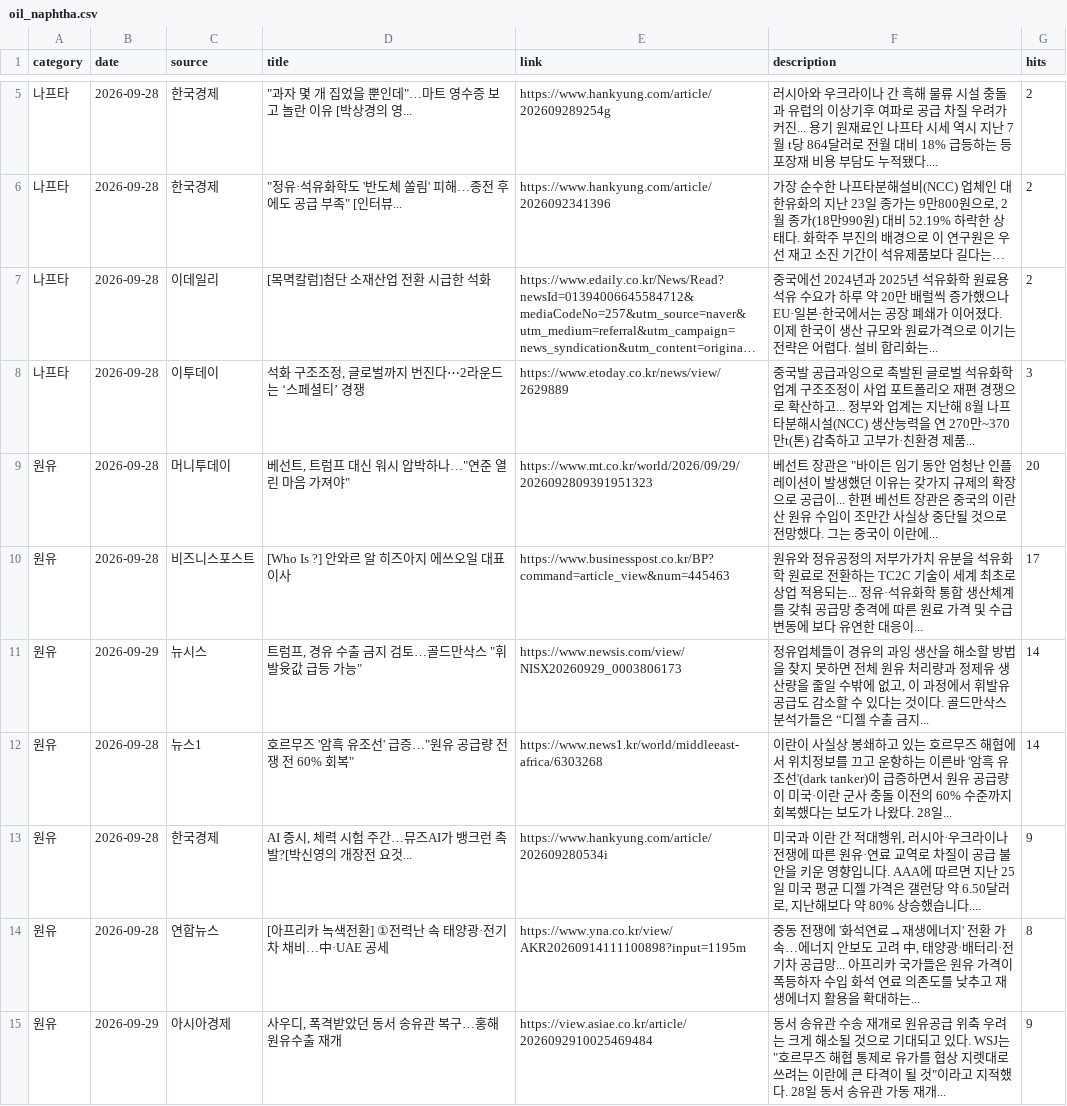
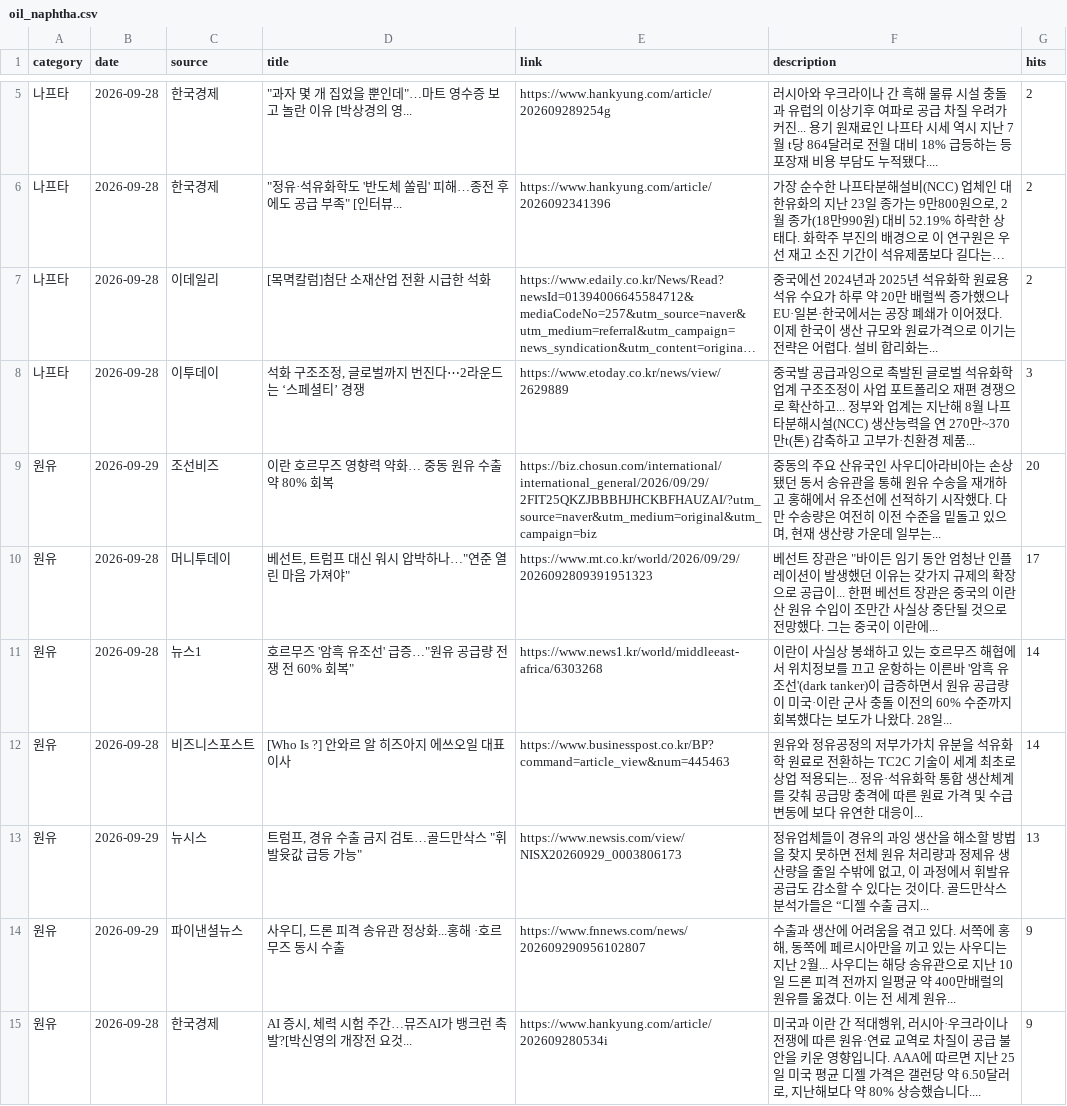
Before and after one commit to hdec-daily-news/oil-naphtha, a CSV file: oil_naphtha.csv, drawn as a sheet; only a part is shown, gaps mark what is left out; long unchanged cells end in …; the diff covers the shown part only.

```diff
--- a/oil_naphtha.csv
+++ b/oil_naphtha.csv
@@ -8,8 +8,8 @@
 나프타,2026-09-28,이투데이,"석화 구조조정, 글로벌까지 번진다⋯2라운드는 ‘스페셜티’ 경쟁",https://www.etoday.co.kr/news/view/2629889,중국발 공급과잉으로 촉발된 글로벌 석유화학업계 구조조정이 사업 포트폴리오 재편 경쟁으로 확산하고... 정부와 업계는 지난해 8월 나프타분해시설(NCC) 생산능력을 연 270만~370만t(톤) 감축하고 고부가·친환경 제품... ,3
-원유,2026-09-28,머니투데이,"베선트, 트럼프 대신 워시 압박하나…""연준 열린 마음 가져야""",https://www.mt.co.kr/world/2026/09/29/2026092809391951323,"베선트 장관은 ""바이든 임기 동안 엄청난 인플레이션이 발생했던 이유는 갖가지 규제의 확장으로 공급이... 한편 베선트 장관은 중국의 이란산 원유 수입이 조만간 사실상 중단될 것으로 전망했다. 그는 중국이 이란에... ",20
-원유,2026-09-28,비즈니스포스트,[Who Is ?] 안와르 알 히즈아지 에쓰오일 대표이사,https://www.businesspost.co.kr/BP?command=article_view&num=445463,원유와 정유공정의 저부가가치 유분을 석유화학 원료로 전환하는 TC2C 기술이 세계 최초로 상업 적용되는... 정유·석유화학 통합 생산체계를 갖춰 공급망 충격에 따른 원료 가격 및 수급 변동에 보다 유연한 대응이... ,17
-원유,2026-09-29,뉴시스,"트럼프, 경유 수출 금지 검토…골드만삭스 ""휘발윳값 급등 가능""",https://www.newsis.com/view/NISX20260929_0003806173,"정유업체들이 경유의 과잉 생산을 해소할 방법을 찾지 못하면 전체 원유 처리량과 정제유 생산량을 줄일 수밖에 없고, 이 과정에서 휘발유 공급도 감소할 수 있다는 것이다. 골드만삭스 분석가들은 “디젤 수출 금지... ",14
+원유,2026-09-29,조선비즈,이란 호르무즈 영향력 약화… 중동 원유 수출 약 80% 회복,https://biz.chosun.com/international/international_general/2026/09/29/2FIT25QKZJBBBHJHCKBFHAUZAI/?utm_source=naver&utm_medium=original&utm_campaign=biz,"중동의 주요 산유국인 사우디아라비아는 손상됐던 동서 송유관을 통해 원유 수송을 재개하고 홍해에서 유조선에 선적하기 시작했다. 다만 수송량은 여전히 이전 수준을 밑돌고 있으며, 현재 생산량 가운데 일부는... ",20
+원유,2026-09-28,머니투데이,"베선트, 트럼프 대신 워시 압박하나…""연준 열린 마음 가져야""",https://www.mt.co.kr/world/2026/09/29/2026092809391951323,"베선트 장관은 ""바이든 임기 동안 엄청난 인플레이션이 발생했던 이유는 갖가지 규제의 확장으로 공급이... 한편 베선트 장관은 중국의 이란산 원유 수입이 조만간 사실상 중단될 것으로 전망했다. 그는 중국이 이란에... ",17
 원유,2026-09-28,뉴스1,"호르무즈 '암흑 유조선' 급증…""원유 공급량 전쟁 전 60% 회복""",https://www.news1.kr/world/middleeast-africa/6303268,이란이 사실상 봉쇄하고 있는 호르무즈 해협에서 위치정보를 끄고 운항하는 이른바 '암흑 유조선'(dark tanker)이 급증하면서 원유 공급량이 미국·이란 군사 충돌 이전의 60% 수준까지 회복했다는 보도가 나왔다. 28일... ,14
+원유,2026-09-28,비즈니스포스트,[Who Is ?] 안와르 알 히즈아지 에쓰오일 대표이사,https://www.businesspost.co.kr/BP?command=article_view&num=445463,원유와 정유공정의 저부가가치 유분을 석유화학 원료로 전환하는 TC2C 기술이 세계 최초로 상업 적용되는... 정유·석유화학 통합 생산체계를 갖춰 공급망 충격에 따른 원료 가격 및 수급 변동에 보다 유연한 대응이... ,14
+원유,2026-09-29,뉴시스,"트럼프, 경유 수출 금지 검토…골드만삭스 ""휘발윳값 급등 가능""",https://www.newsis.com/view/NISX20260929_0003806173,"정유업체들이 경유의 과잉 생산을 해소할 방법을 찾지 못하면 전체 원유 처리량과 정제유 생산량을 줄일 수밖에 없고, 이 과정에서 휘발유 공급도 감소할 수 있다는 것이다. 골드만삭스 분석가들은 “디젤 수출 금지... ",13
+원유,2026-09-29,파이낸셜뉴스,"사우디, 드론 피격 송유관 정상화...홍해 ·호르무즈 동시 수출",https://www.fnnews.com/news/202609290956102807,"수출과 생산에 어려움을 겪고 있다. 서쪽에 홍해, 동쪽에 페르시아만을 끼고 있는 사우디는 지난 2월... 사우디는 해당 송유관으로 지난 10일 드론 피격 전까지 일평균 약 400만배럴의 원유를 옮겼다. 이는 전 세계 원유... ",9
 원유,2026-09-28,한국경제,"AI 증시, 체력 시험 주간…뮤즈AI가 뱅크런 촉발?[박신영의 개장전 요것...",https://www.hankyung.com/article/202609280534i,"미국과 이란 간 적대행위, 러시아·우크라이나 전쟁에 따른 원유·연료 교역로 차질이 공급 불안을 키운 영향입니다. AAA에 따르면 지난 25일 미국 평균 디젤 가격은 갤런당 약 6.50달러로, 지난해보다 약 80% 상승했습니다.... ",9
-원유,2026-09-28,연합뉴스,[아프리카 녹색전환] ①전력난 속 태양광·전기차 채비…中·UAE 공세,https://www.yna.co.kr/view/AKR20260914111100898?input=1195m,"중동 전쟁에 '화석연료→재생에너지' 전환 가속…에너지 안보도 고려 中, 태양광·배터리·전기차 공급망... 아프리카 국가들은 원유 가격이 폭등하자 수입 화석 연료 의존도를 낮추고 재생에너지 활용을 확대하는... ",8
-원유,2026-09-29,아시아경제,"사우디, 폭격받았던 동서 송유관 복구…홍해 원유수출 재개",https://view.asiae.co.kr/article/2026092910025469484,"동서 송유관 수송 재개로 원유공급 위축 우려는 크게 해소될 것으로 기대되고 있다. WSJ는 ""호르무즈 해협 통제로 유가를 협상 지렛대로 쓰려는 이란에 큰 타격이 될 것""이라고 지적했다. 28일 동서 송유관 가동 재개... ",9
```
Also changed, not shown: 3 added rows, 3 removed rows and 9 edited cells elsewhere in this file, 1 other file.
